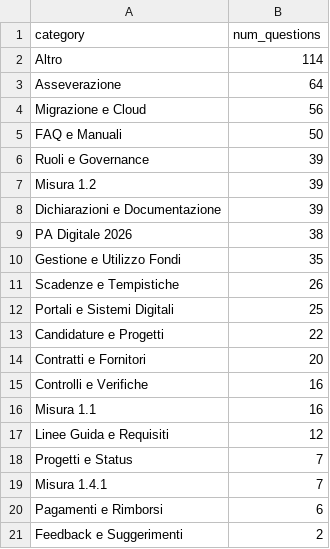
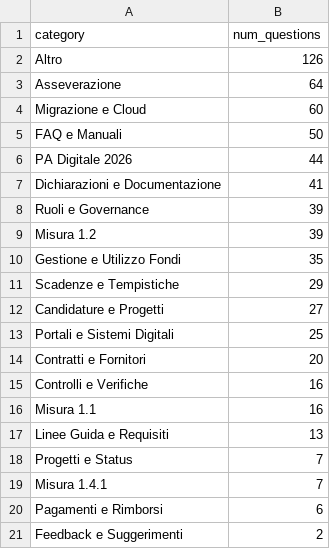
Before and after one commit to teamdigitale/teseo-data, a CSV file: data/categories_stats.csv, drawn as a sheet.

```diff
--- a/data/categories_stats.csv
+++ b/data/categories_stats.csv
@@ -1,14 +1,14 @@
 category,num_questions
-Altro,114
+Altro,126
 Asseverazione,64
-Migrazione e Cloud,56
+Migrazione e Cloud,60
 FAQ e Manuali,50
+PA Digitale 2026,44
+Dichiarazioni e Documentazione,41
 Ruoli e Governance,39
 Misura 1.2,39
-Dichiarazioni e Documentazione,39
-PA Digitale 2026,38
 Gestione e Utilizzo Fondi,35
-Scadenze e Tempistiche,26
+Scadenze e Tempistiche,29
+Candidature e Progetti,27
 Portali e Sistemi Digitali,25
-Candidature e Progetti,22
 Contratti e Fornitori,20
@@ -16,3 +16,3 @@ Controlli e Verifiche,16
 Misura 1.1,16
-Linee Guida e Requisiti,12
+Linee Guida e Requisiti,13
 Progetti e Status,7
```
Also changed, not shown: data/exp/categories_stats.csv, data/uncategorized_questions.csv, 4 other files.
